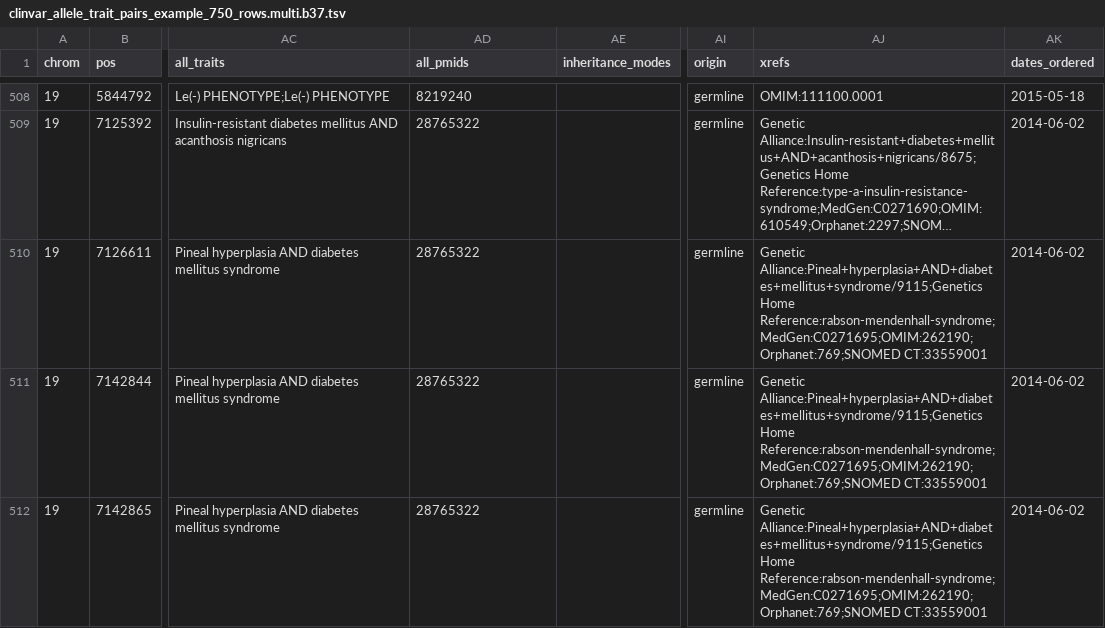
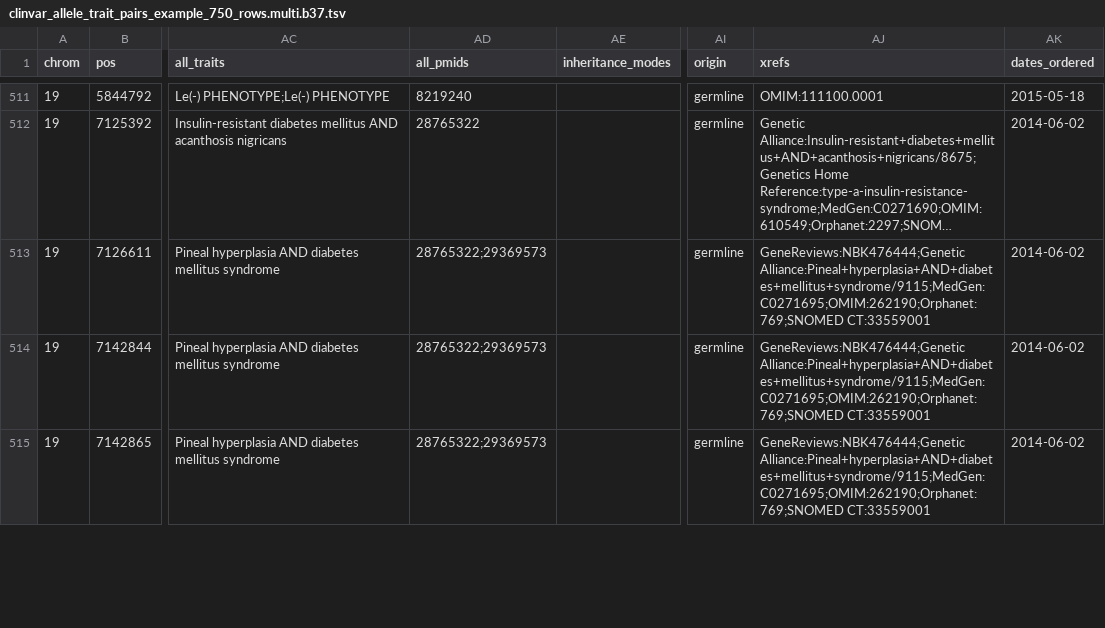
Before and after one commit to macarthur-lab/clinvar, a TSV file: output/b37/multi/clinvar_allele_trait_pairs_example_750_rows.multi.b37.tsv, drawn as a sheet; only a part is shown, gaps mark what is left out; long unchanged cells end in …; addresses are those after the commit; the diff covers the shown part only; the diff names each change by its address in the sheet, - before the commit and + after, or states it on an @@ line.

```diff
--- a/output/b37/multi/clinvar_allele_trait_pairs_example_750_rows.multi.b37.tsv
+++ b/output/b37/multi/clinvar_allele_trait_pairs_example_750_rows.multi.b37.tsv
-AD513:AD515 (all_pmids): 28765322
+AD513:AD515 (all_pmids): 28765322;29369573
-AJ513:AJ515 (xrefs): Genetic Alliance:Pineal+hyperplasia+AND+diabetes+mellitus+syndrome/9115;Genetics Home Reference:rabson-mendenhall-syndrome;MedGen:C0271695;OMIM:262190;Orphanet:769;SNOMED CT:33559001
+AJ513:AJ515 (xrefs): GeneReviews:NBK476444;Genetic Alliance:Pineal+hyperplasia+AND+diabetes+mellitus+syndrome/9115;MedGen:C0271695;OMIM:262190;Orphanet:769;SNOMED CT:33559001
```
Also changed, not shown: 3 added rows and 4 edited cells elsewhere in this file, output/b37/multi/clinvar_alleles_with_exac_v1_example_750_rows.multi.b37.tsv, output/b37/multi/clinvar_alleles_with_gnomad_exomes_example_750_rows.multi.b37.tsv, 55 other files.
